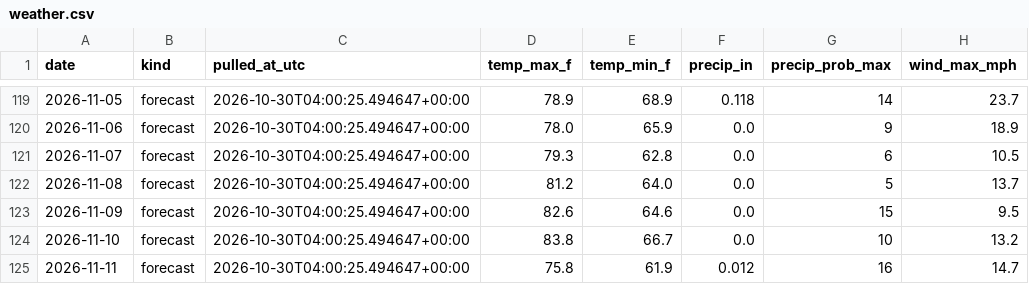
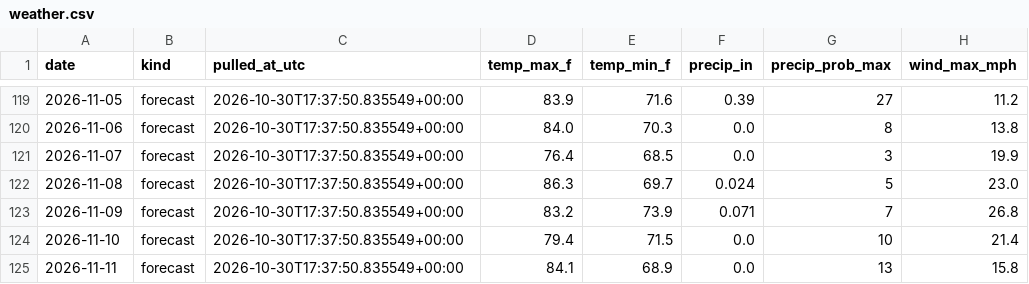
Before and after one commit to agentilcore589/wdw-demand-forecast, a CSV file: data/external/weather.csv, drawn as a sheet; only a part is shown, gaps mark what is left out; the diff covers the shown part only.

```diff
--- a/data/external/weather.csv
+++ b/data/external/weather.csv
@@ -119,7 +119,7 @@ date,kind,pulled_at_utc,temp_max_f,temp_min_f,precip_in,precip_prob_max,wind_max
-2026-11-05,forecast,2026-10-30T04:00:25.494647+00:00,78.9,68.9,0.118,14,23.7
-2026-11-06,forecast,2026-10-30T04:00:25.494647+00:00,78.0,65.9,0.0,9,18.9
-2026-11-07,forecast,2026-10-30T04:00:25.494647+00:00,79.3,62.8,0.0,6,10.5
-2026-11-08,forecast,2026-10-30T04:00:25.494647+00:00,81.2,64.0,0.0,5,13.7
-2026-11-09,forecast,2026-10-30T04:00:25.494647+00:00,82.6,64.6,0.0,15,9.5
-2026-11-10,forecast,2026-10-30T04:00:25.494647+00:00,83.8,66.7,0.0,10,13.2
-2026-11-11,forecast,2026-10-30T04:00:25.494647+00:00,75.8,61.9,0.012,16,14.7
+2026-11-05,forecast,2026-10-30T17:37:50.835549+00:00,83.9,71.6,0.39,27,11.2
+2026-11-06,forecast,2026-10-30T17:37:50.835549+00:00,84.0,70.3,0.0,8,13.8
+2026-11-07,forecast,2026-10-30T17:37:50.835549+00:00,76.4,68.5,0.0,3,19.9
+2026-11-08,forecast,2026-10-30T17:37:50.835549+00:00,86.3,69.7,0.024,5,23.0
+2026-11-09,forecast,2026-10-30T17:37:50.835549+00:00,83.2,73.9,0.071,7,26.8
+2026-11-10,forecast,2026-10-30T17:37:50.835549+00:00,79.4,71.5,0.0,10,21.4
+2026-11-11,forecast,2026-10-30T17:37:50.835549+00:00,84.1,68.9,0.0,13,15.8
```
Also changed, not shown: 45 edited cells elsewhere in this file, 1 other file.
